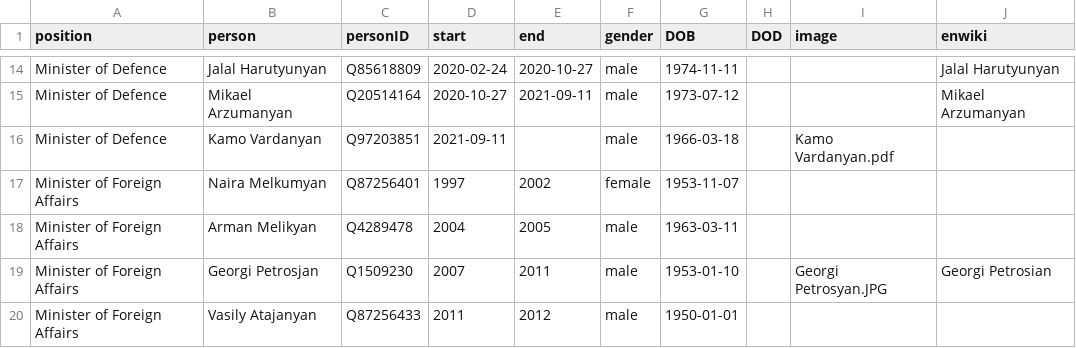
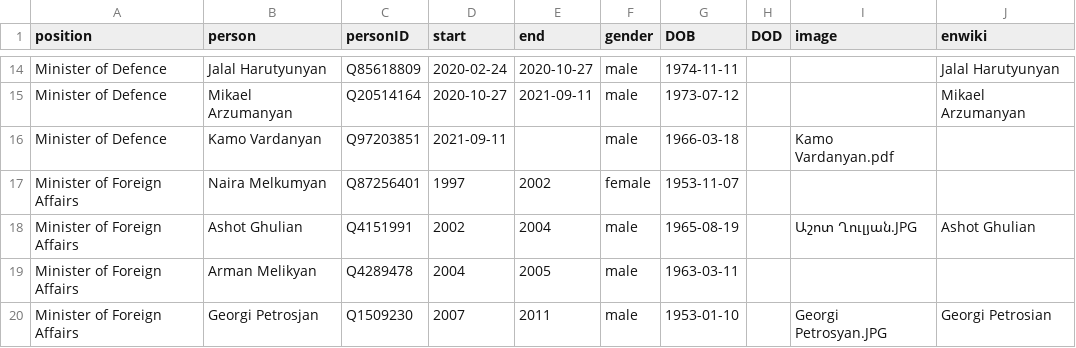
Before and after one commit to every-politician-scrapers/artsakh-ministers, a CSV file: html/holders21.csv, drawn as a sheet; only a part is shown, gaps mark what is left out; the shorter side is filled out with more unchanged rows; the diff names each change by its address in the sheet, - before the commit and + after, or states it on an @@ line.

Commit message:
PCB update

```diff
--- a/html/holders21.csv
+++ b/html/holders21.csv
+row 18: Minister of Foreign Affairs | Ashot Ghulian | Q4151991 | 2002 | 2004 | male | 1965-08-19 |  | Աշոտ Ղուլյան.JPG | Ashot Ghulian
```
